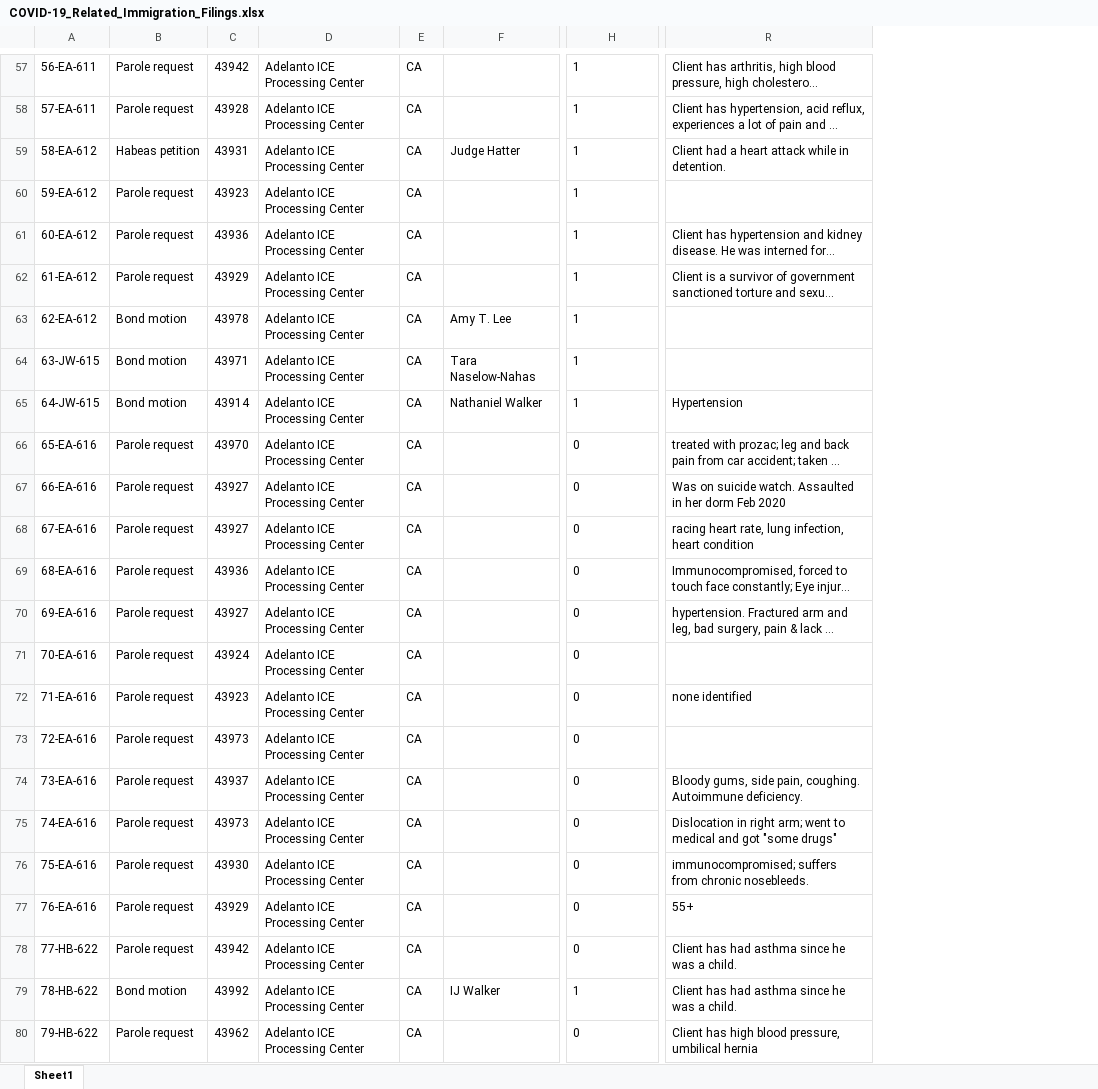
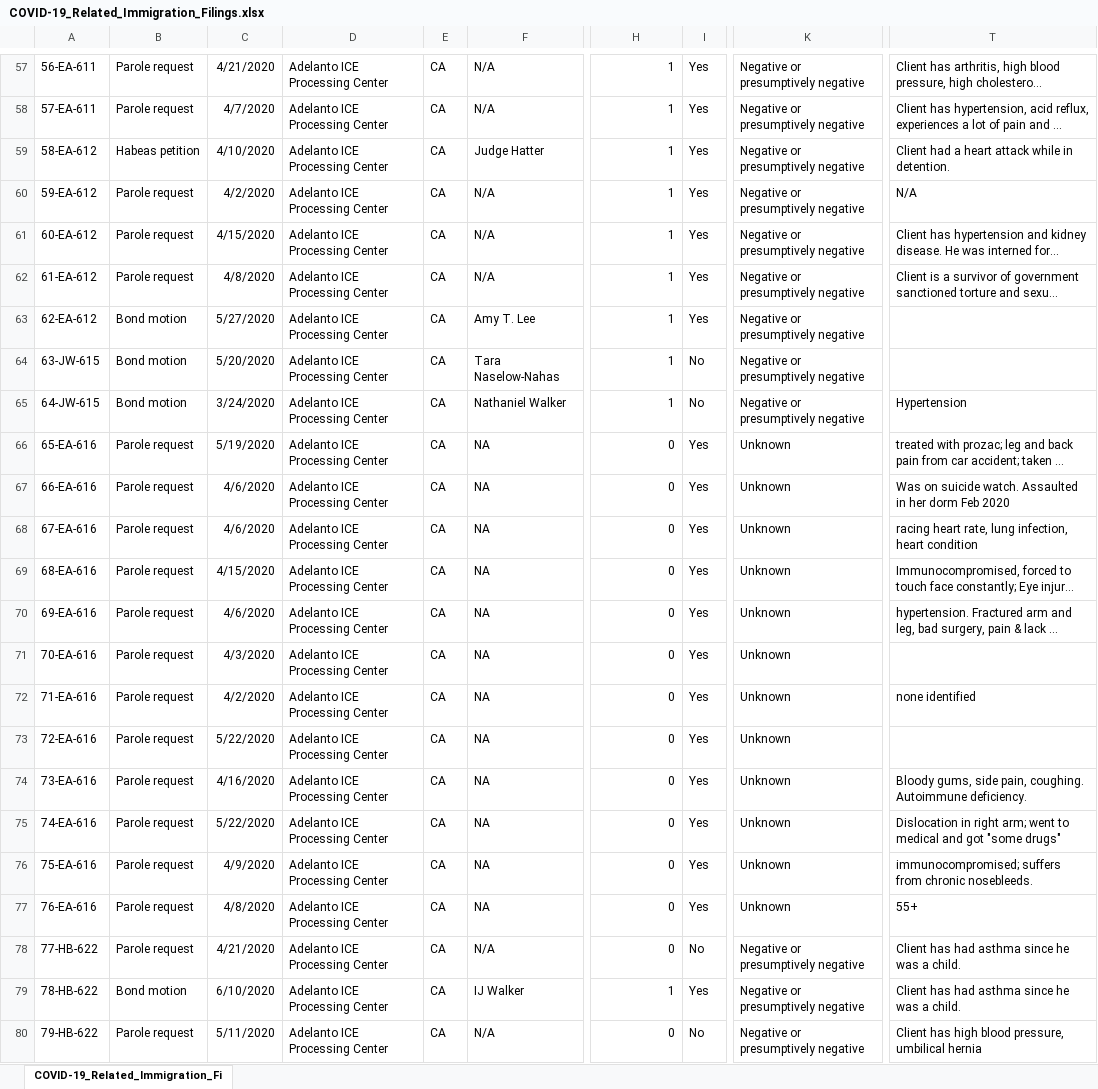
Before and after one commit to uclalawcovid19behindbars/data, an Excel workbook: Immigration Filings/COVID-19_Related_Immigration_Filings.xlsx, sheet COVID-19_Related_Immigration_Fi, drawn as a sheet; only a part is shown, gaps mark what is left out; long unchanged cells end in …; values as stored, in another font and other column widths than the file's, no borders; removed rows and columns are numbered as before the commit, all else as after; the diff covers the shown part only; the diff names each change by its address in the sheet, - before the commit and + after, or states it on an @@ line.

```diff
--- a/Immigration Filings/COVID-19_Related_Immigration_Filings.xlsx (sheet COVID-19_Related_Immigration_Fi)
+++ b/Immigration Filings/COVID-19_Related_Immigration_Filings.xlsx (sheet COVID-19_Related_Immigration_Fi)
-sheet tab: Sheet1
+sheet tab: COVID-19_Related_Immigration_Fi
-column C, rows 57-80: 43942 | 43928 | 43931 | 43923 | 43936 | 43929 | 43978 | 43971 | 43914 | 43970 | 43927 | 43927 | 43936 | 43927 | 43924 | 43923 | 43973 | 43937 | 43973 | 43930 | 43929 | 43942 | 43992 | 43962
+column C, rows 57-80: 4/21/2020 | 4/7/2020 | 4/10/2020 | 4/2/2020 | 4/15/2020 | 4/8/2020 | 5/27/2020 | 5/20/2020 | 3/24/2020 | 5/19/2020 | 4/6/2020 | 4/6/2020 | 4/15/2020 | 4/6/2020 | 4/3/2020 | 4/2/2020 | 5/22/2020 | 4/16/2020 | 5/22/2020 | 4/9/2020 | 4/8/2020 | 4/21/2020 | 6/10/2020 | 5/11/2020
+column I, rows 57-80: Yes | Yes | Yes | Yes | Yes | Yes | Yes | No | No | Yes | Yes | Yes | Yes | Yes | Yes | Yes | Yes | Yes | Yes | Yes | Yes | No | Yes | No
+column K, rows 57-80: Negative or presumptively negative | Negative or presumptively negative | Negative or presumptively negative | Negative or presumptively negative | Negative or presumptively negative | Negative or presumptively negative | Negative or presumptively negative | Negative or presumptively negative | Negative or presumptively negative | Unknown | Unknown | Unknown | Unknown | Unknown | Unknown | Unknown | Unknown | Unknown | Unknown | Unknown | Unknown | Negative or presumptively negative | Negative or presumptively negative | Negative or presumptively negative
-F57:F58: (empty)
+F57:F58: N/A
-H57:H80 alignment: left
+H57:H80 alignment: right
-F60:F62: (empty)
+F60:F62: N/A
-T60: (empty)
+T60: N/A
-F66:F77: (empty)
+F66:F77: NA
-F78: (empty)
+F78: N/A
-F80: (empty)
+F80: N/A
```
Also changed, not shown: 30 edited cells and cell formats elsewhere in this sheet, Immigration Facility Counts/COVID-19_Immigration_Detention_Facilities.xlsx, Releases/Prison Releases/COVID-19_Related_Prison_Releases.xlsx, 8 other files.
